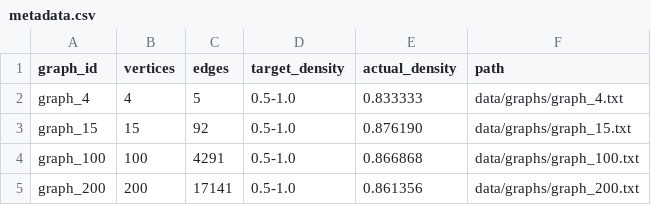
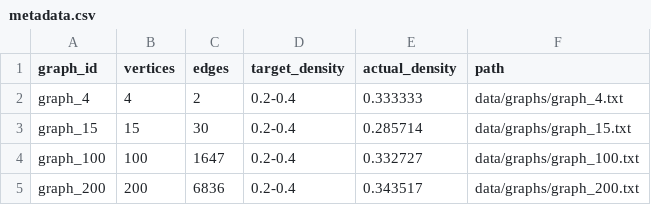
Before and after one commit to BharathiSathyan/Distributed-Bron-Kerboch-Algorithm, a CSV file: data/graphs/metadata.csv, drawn as a sheet.

Commit message:
change density

```diff
--- a/data/graphs/metadata.csv
+++ b/data/graphs/metadata.csv
@@ -1,5 +1,5 @@
 graph_id,vertices,edges,target_density,actual_density,path
-graph_4,4,5,0.5-1.0,0.833333,data/graphs/graph_4.txt
-graph_15,15,92,0.5-1.0,0.876190,data/graphs/graph_15.txt
-graph_100,100,4291,0.5-1.0,0.866868,data/graphs/graph_100.txt
-graph_200,200,17141,0.5-1.0,0.861356,data/graphs/graph_200.txt
+graph_4,4,2,0.2-0.4,0.333333,data/graphs/graph_4.txt
+graph_15,15,30,0.2-0.4,0.285714,data/graphs/graph_15.txt
+graph_100,100,1647,0.2-0.4,0.332727,data/graphs/graph_100.txt
+graph_200,200,6836,0.2-0.4,0.343517,data/graphs/graph_200.txt
```
Also changed, not shown: 5 other files.
